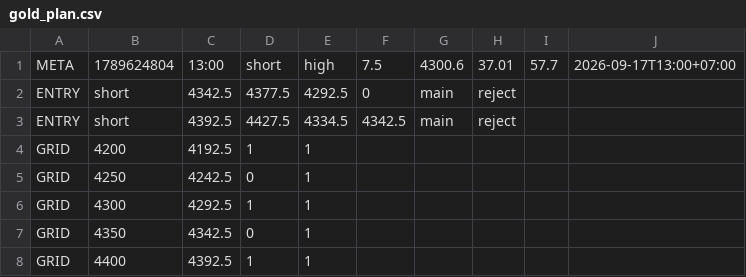
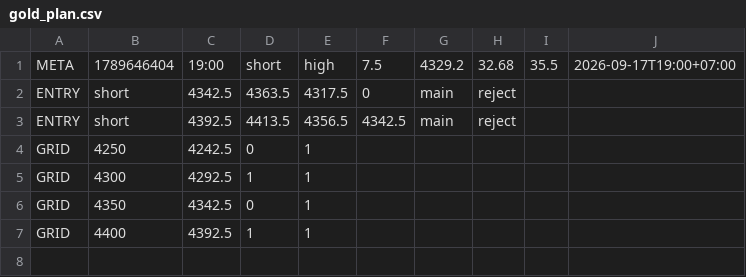
Before and after one commit to perpetualpp-rgb/gold-oi-dashboard, a CSV file: data/gold_plan.csv, drawn as a sheet.

Commit message:
Auto plan 19:00 2026-09-17

```diff
--- a/data/gold_plan.csv
+++ b/data/gold_plan.csv
@@ -1,5 +1,4 @@
-META,1789624804,13:00,short,high,7.5,4300.6,37.01,57.7,2026-09-17T13:00+07:00
-ENTRY,short,4342.5,4377.5,4292.5,0,main,reject
-ENTRY,short,4392.5,4427.5,4334.5,4342.5,main,reject
-GRID,4200,4192.5,1,1
+META,1789646404,19:00,short,high,7.5,4329.2,32.68,35.5,2026-09-17T19:00+07:00
+ENTRY,short,4342.5,4363.5,4317.5,0,main,reject
+ENTRY,short,4392.5,4413.5,4356.5,4342.5,main,reject
 GRID,4250,4242.5,0,1
```
Also changed, not shown: 7 other files.
